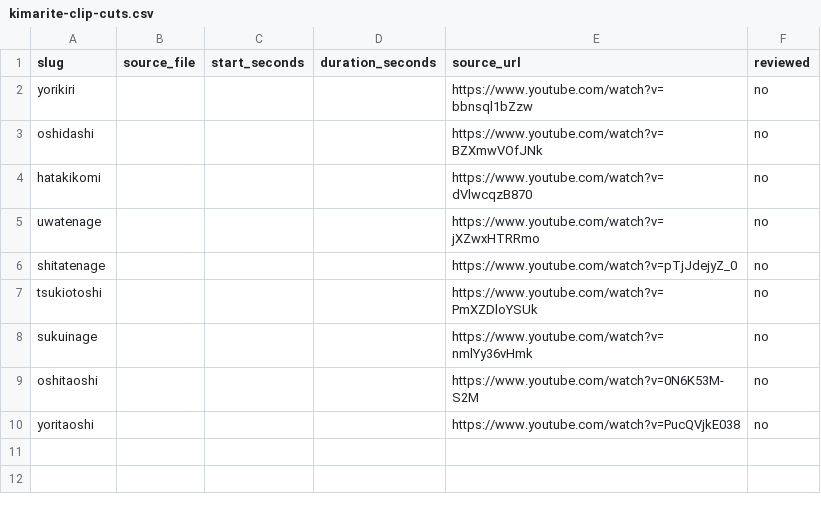
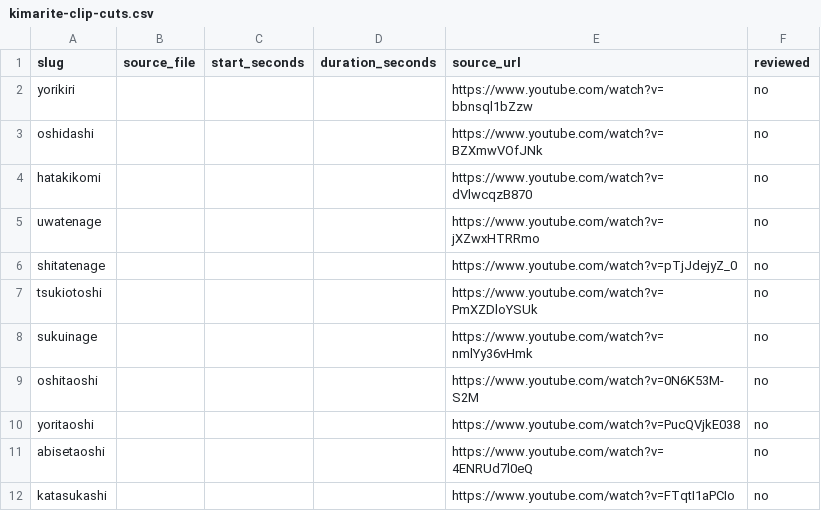
Before and after one commit to lukejelkins-beep/Black-Eye-Fight-News, a CSV file: data/sumo/kimarite-clip-cuts.csv, drawn as a sheet.

Commit message:
Track eleven verified NHK technique demonstration sources

```diff
--- a/data/sumo/kimarite-clip-cuts.csv
+++ b/data/sumo/kimarite-clip-cuts.csv
@@ -10 +10,3 @@ oshitaoshi,,,,https://www.youtube.com/watch?v=0N6K53M-S2M,no
 yoritaoshi,,,,https://www.youtube.com/watch?v=PucQVjkE038,no
+abisetaoshi,,,,https://www.youtube.com/watch?v=4ENRUd7l0eQ,no
+katasukashi,,,,https://www.youtube.com/watch?v=FTqtI1aPCIo,no
```
